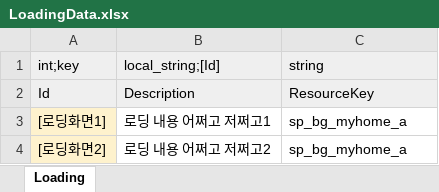
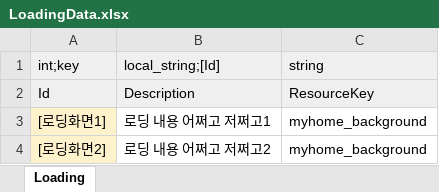
Before and after one commit to Lunaria-Project/lunaria-data, an Excel workbook: excel/LoadingData.xlsx, sheet Loading, drawn as a sheet; values as stored, in another font and other column widths than the file's, no borders; the diff names each change by its address in the sheet, - before the commit and + after, or states it on an @@ line.

```diff
--- a/excel/LoadingData.xlsx (sheet Loading)
+++ b/excel/LoadingData.xlsx (sheet Loading)
-C3:C4 (string): sp_bg_myhome_a
+C3:C4 (string): myhome_background
```
Also changed, not shown: excel/CutsceneData.xlsx.
